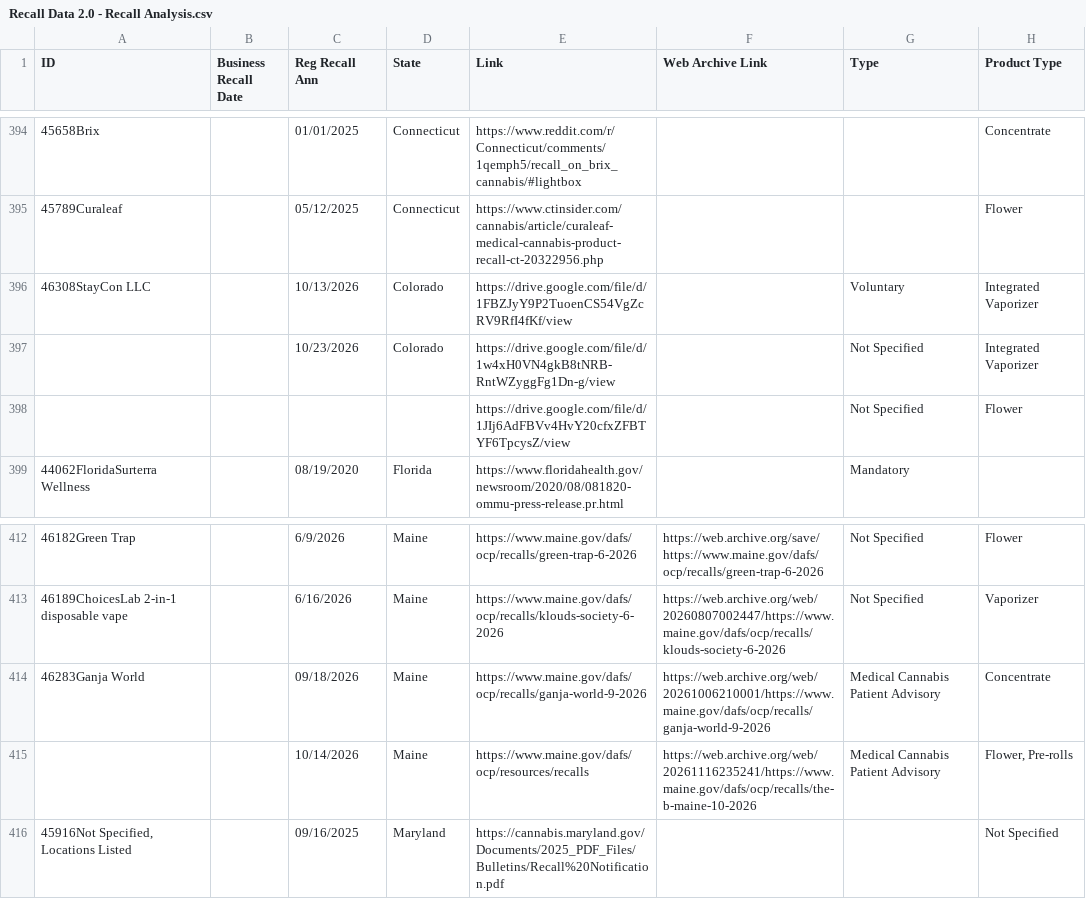
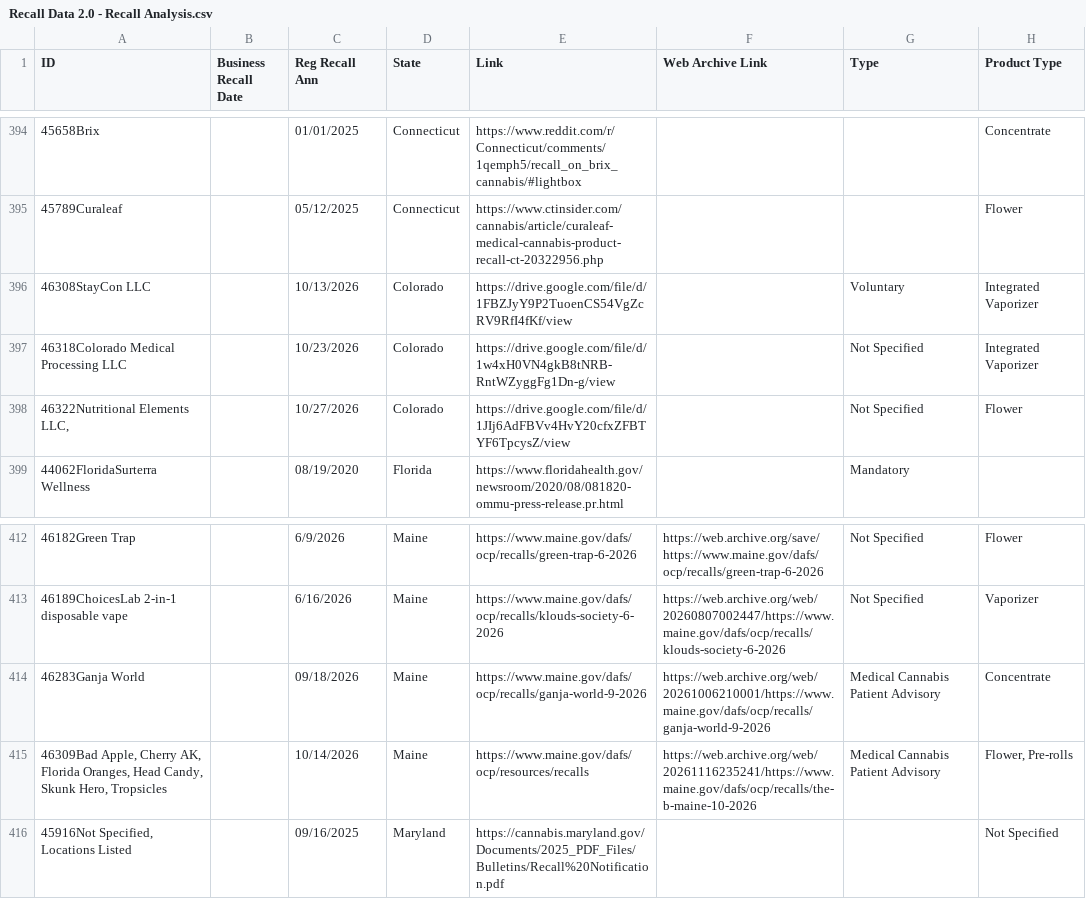
Before and after one commit to somewhatcyclops/US-Cannabis-Recalls, a CSV file: Recall Data 2.0 - Recall Analysis.csv, drawn as a sheet; only a part is shown, gaps mark what is left out; the diff names each change by its address in the sheet, - before the commit and + after, or states it on an @@ line.

Commit message:
Missed state designation, re-uploading Monthly after QA Checks

```diff
--- a/Recall Data 2.0 - Recall Analysis.csv
+++ b/Recall Data 2.0 - Recall Analysis.csv
-A397 (ID): (empty)
+A397 (ID): 46318Colorado Medical Processing LLC
-A398 (ID): (empty)
+A398 (ID): 46322Nutritional Elements LLC,
-C398 (Reg Recall Ann): (empty)
+C398 (Reg Recall Ann): 10/27/2026
-D398 (State): (empty)
+D398 (State): Colorado
-A415 (ID): (empty)
+A415 (ID): 46309Bad Apple, Cherry AK, Florida Oranges, Head Candy, Skunk Hero, Tropsicles
```
Also changed, not shown: 1 other file.
